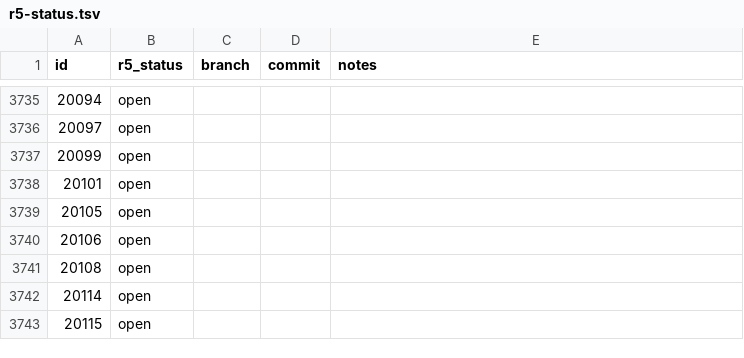
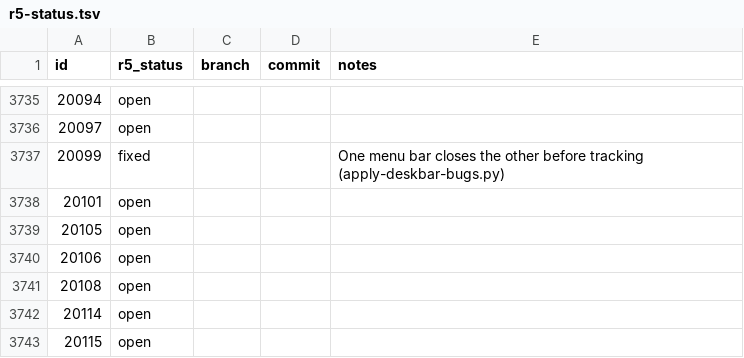
Before and after one commit to nickrusman-bot/r5os, a TSV file: tracker/r5-status.tsv, drawn as a sheet; only a part is shown, gaps mark what is left out.

```diff
--- a/tracker/r5-status.tsv
+++ b/tracker/r5-status.tsv
@@ -3736,3 +3736,3 @@ id	r5_status	branch	commit	notes
 20097	open			
-20099	open			
+20099	fixed			One menu bar closes the other before tracking (apply-deskbar-bugs.py)
 20101	open			
```
Also changed, not shown: 3 other files.
